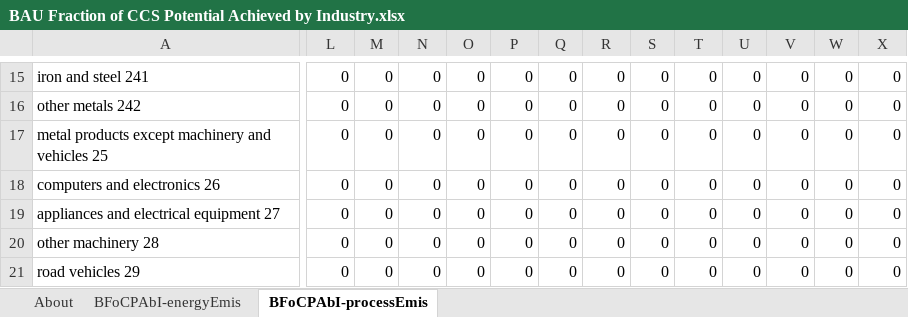
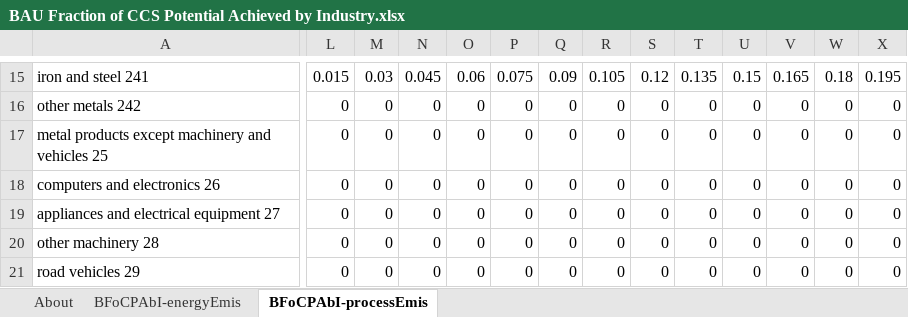
Before and after one commit to EnergyInnovation/eps-eu, an Excel workbook: InputData/ccs/BFoCPAbI/BAU Fraction of CCS Potential Achieved by Industry.xlsx, sheet BFoCPAbI-processEmis, drawn as a sheet; only a part is shown, gaps mark what is left out; values as stored, in another font and other column widths than the file's, no borders; the diff covers the shown part only; the diff names each change by its address in the sheet, - before the commit and + after, or states it on an @@ line.

Commit message:
Re-center process-emission forecasts around POTEnCIA projections

```diff
--- a/InputData/ccs/BFoCPAbI/BAU Fraction of CCS Potential Achieved by Industry.xlsx (sheet BFoCPAbI-processEmis)
+++ b/InputData/ccs/BFoCPAbI/BAU Fraction of CCS Potential Achieved by Industry.xlsx (sheet BFoCPAbI-processEmis)
-L15: 0
+L15: 0.015
-M15: 0
+M15: 0.03
-N15: 0
+N15: 0.045
-O15: 0
+O15: 0.06
-P15: 0
+P15: 0.075
-Q15: 0
+Q15: 0.09
-R15: 0
+R15: 0.105
-S15: 0
+S15: 0.12
-T15: 0
+T15: 0.135
-U15: 0
+U15: 0.15
-V15: 0
+V15: 0.165
-W15: 0
+W15: 0.18
-X15: 0
+X15: 0.195
```
Also changed, not shown: 44 edited cells elsewhere in this sheet, sheet BFoCPAbI-energyEmis, sheet About, formulas that keep their value, 4 other files.
